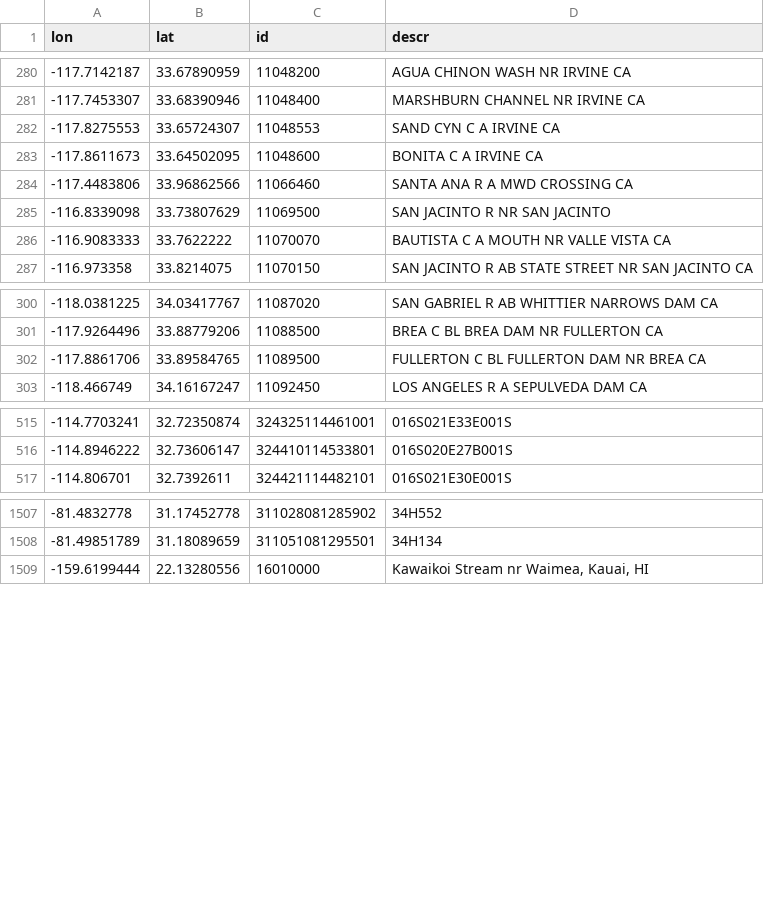
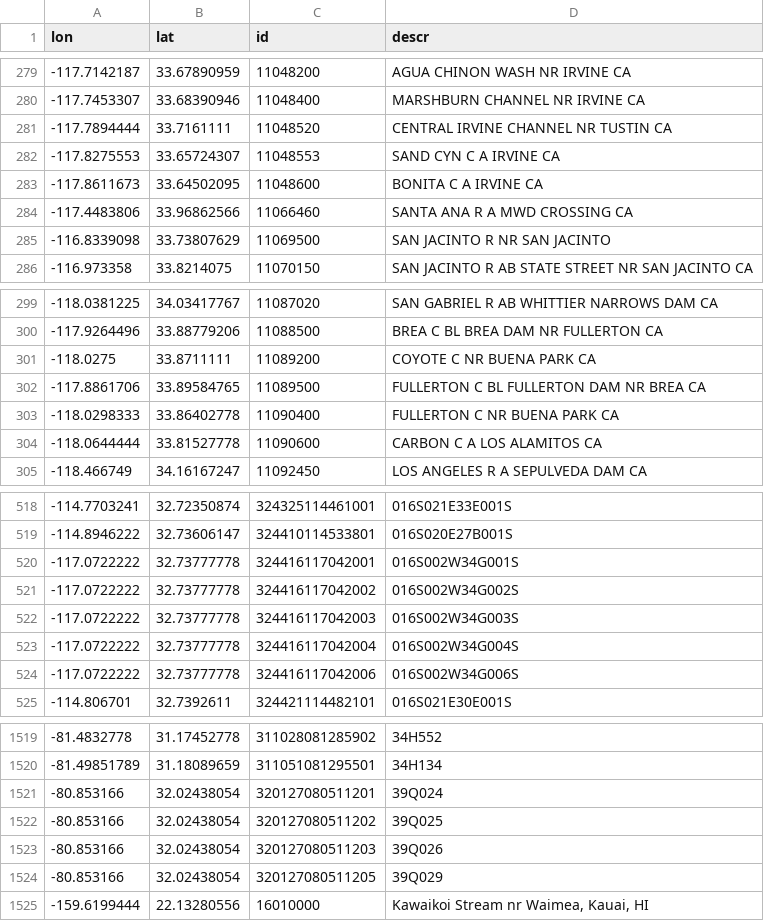
Before and after one commit to asascience-open/maracoos_assets, a CSV file: xml/usgs.csv, drawn as a sheet; only a part is shown, gaps mark what is left out; removed rows and columns are numbered as before the commit, all else as after; the diff covers the shown part only; the diff names each change by its address in the sheet, - before the commit and + after, or states it on an @@ line.

Commit message:
data site changes

```diff
--- a/xml/usgs.csv
+++ b/xml/usgs.csv
+row 281: -117.7894444 | 33.7161111 | 11048520 | CENTRAL IRVINE CHANNEL NR TUSTIN CA
-row 286: -116.9083333 | 33.7622222 | 11070070 | BAUTISTA C A MOUTH NR VALLE VISTA CA
+row 301: -118.0275 | 33.8711111 | 11089200 | COYOTE C NR BUENA PARK CA
+row 303: -118.0298333 | 33.86402778 | 11090400 | FULLERTON C NR BUENA PARK CA
+row 304: -118.0644444 | 33.81527778 | 11090600 | CARBON C A LOS ALAMITOS CA
+row 520: -117.0722222 | 32.73777778 | 324416117042001 | 016S002W34G001S
+row 521: -117.0722222 | 32.73777778 | 324416117042002 | 016S002W34G002S
+row 522: -117.0722222 | 32.73777778 | 324416117042003 | 016S002W34G003S
+row 523: -117.0722222 | 32.73777778 | 324416117042004 | 016S002W34G004S
+row 524: -117.0722222 | 32.73777778 | 324416117042006 | 016S002W34G006S
+row 1521: -80.853166 | 32.02438054 | 320127080511201 | 39Q024
+row 1522: -80.853166 | 32.02438054 | 320127080511202 | 39Q025
+row 1523: -80.853166 | 32.02438054 | 320127080511203 | 39Q026
+row 1524: -80.853166 | 32.02438054 | 320127080511205 | 39Q029
```
Also changed, not shown: 12 added rows, 12 removed rows and 2 edited cells elsewhere in this file, 4 other files.
